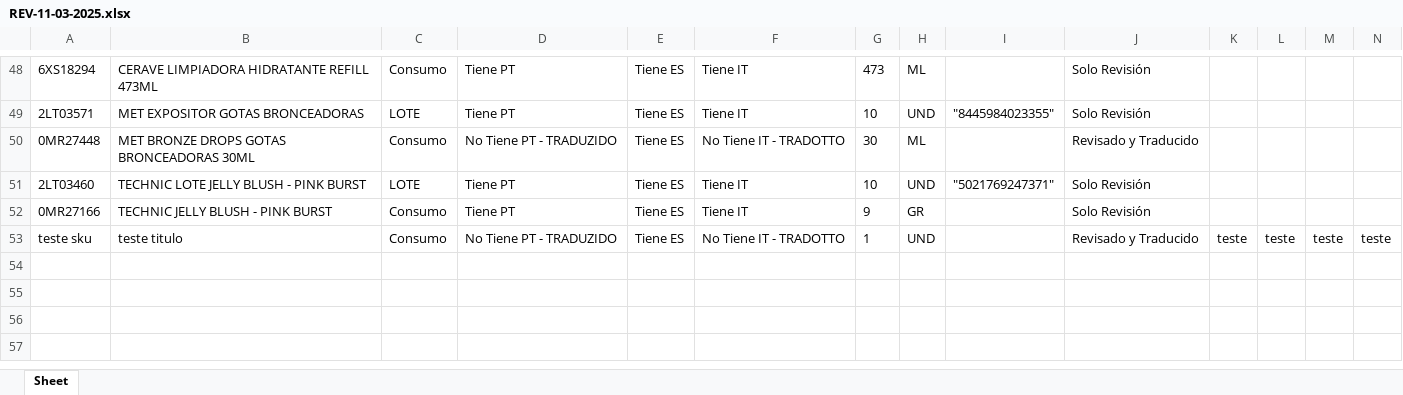
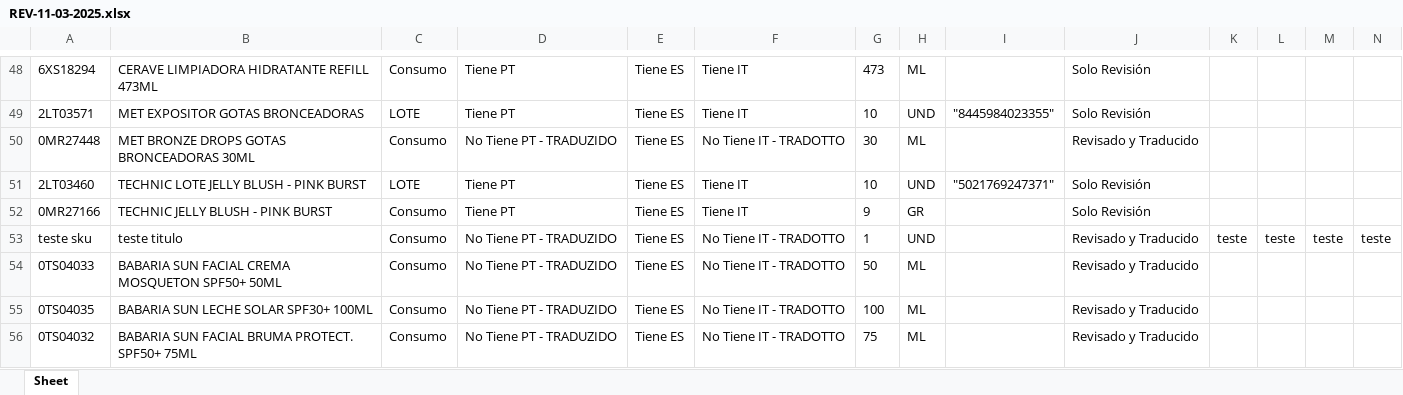
Before and after one commit to partybrasil/Contador-Revisiones, an Excel workbook: REVs/REV-11-03-2025.xlsx, sheet Sheet, drawn as a sheet; only a part is shown, gaps mark what is left out; values as stored, in another font and other column widths than the file's, no borders; rows hold the shown columns only; the diff names each change by its address in the sheet, - before the commit and + after, or states it on an @@ line.

```diff
--- a/REVs/REV-11-03-2025.xlsx (sheet Sheet)
+++ b/REVs/REV-11-03-2025.xlsx (sheet Sheet)
+row 54: 0TS04033 | BABARIA SUN FACIAL CREMA MOSQUETON SPF50+ 50ML | Consumo | No Tiene PT - TRADUZIDO | Tiene ES | No Tiene IT - TRADOTTO | 50 | ML |  | Revisado y Traducido
+row 55: 0TS04035 | BABARIA SUN LECHE SOLAR SPF30+ 100ML | Consumo | No Tiene PT - TRADUZIDO | Tiene ES | No Tiene IT - TRADOTTO | 100 | ML |  | Revisado y Traducido
+row 56: 0TS04032 | BABARIA SUN FACIAL BRUMA PROTECT. SPF50+ 75ML | Consumo | No Tiene PT - TRADUZIDO | Tiene ES | No Tiene IT - TRADOTTO | 75 | ML |  | Revisado y Traducido
```
Also changed, not shown: 1 other file.
